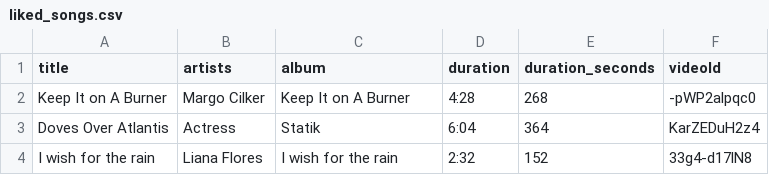
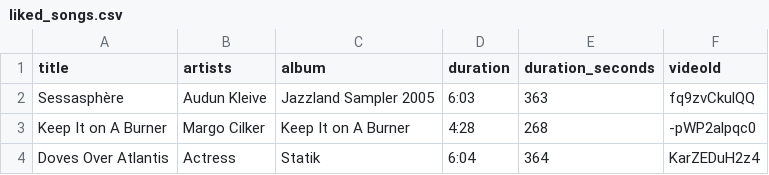
Before and after one commit to jwenerd/ytm-dl, a CSV file: output/liked_songs.csv, drawn as a sheet; only a part is shown; the shorter side is filled out with more unchanged rows; the diff names each change by its address in the sheet, - before the commit and + after, or states it on an @@ line.

```diff
--- a/output/liked_songs.csv
+++ b/output/liked_songs.csv
+row 2: Sessasphère | Audun Kleive | Jazzland Sampler 2005 | 6:03 | 363 | fq9zvCkulQQ
```
Also changed, not shown: output/library_songs.csv, 5 other files.
